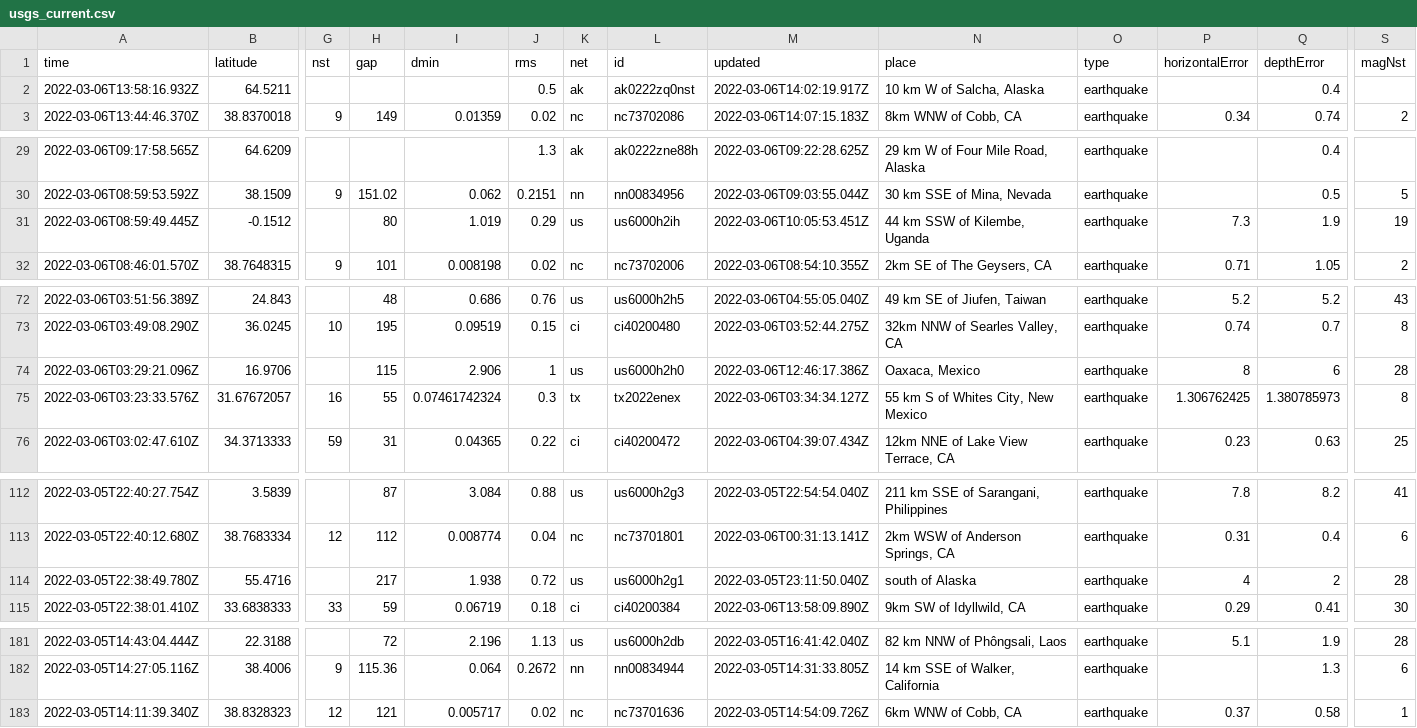
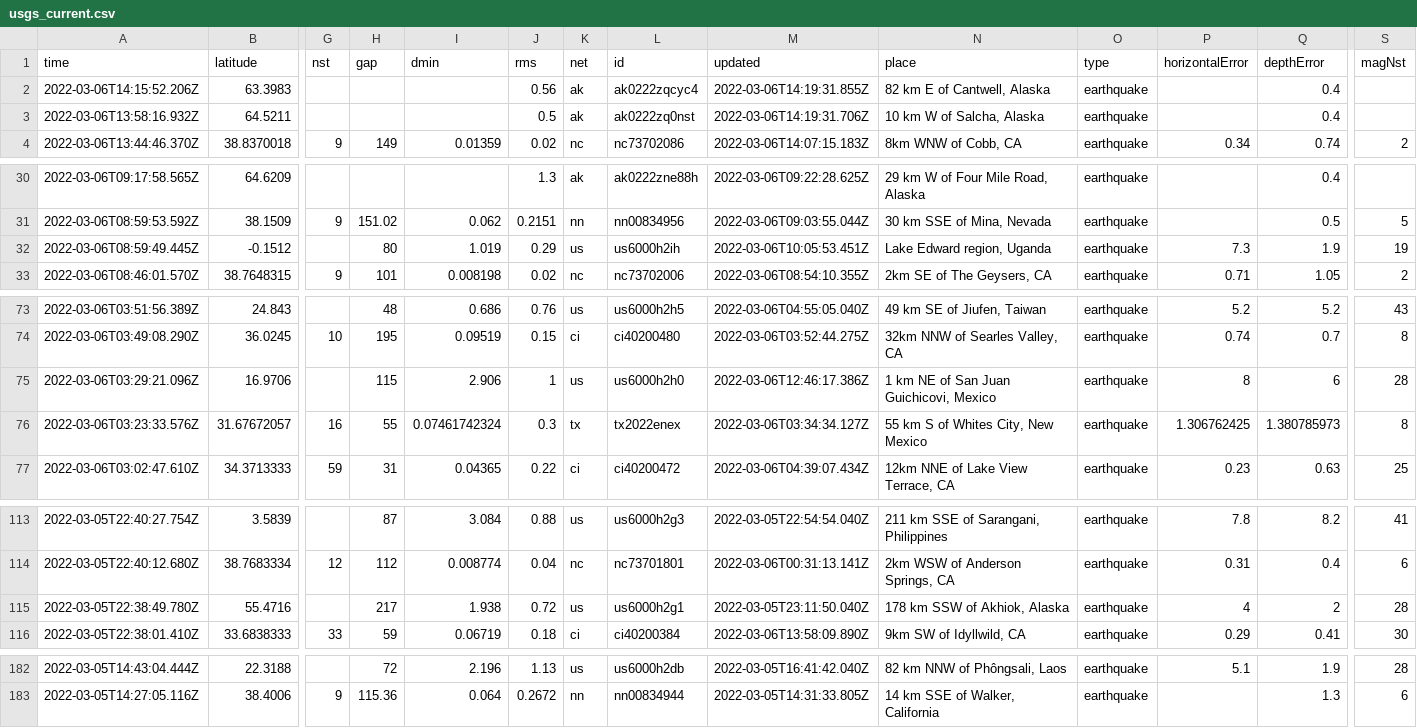
Before and after one commit to johnstont05/nicar22-github-actions, a CSV file: usgs_current.csv, drawn as a sheet; only a part is shown, gaps mark what is left out; removed rows and columns are numbered as before the commit, all else as after; rows hold the shown columns only; the diff covers the shown part only; the diff names each change by its address in the sheet, - before the commit and + after, or states it on an @@ line.

```diff
--- a/usgs_current.csv
+++ b/usgs_current.csv
+row 2: 2022-03-06T14:15:52.206Z | 63.3983 |  |  |  | 0.56 | ak | ak0222zqcyc4 | 2022-03-06T14:19:31.855Z | 82 km E of Cantwell, Alaska | earthquake |  | 0.4
-M3 (updated): 2022-03-06T14:02:19.917Z
+M3 (updated): 2022-03-06T14:19:31.706Z
-N32 (place): 44 km SSW of Kilembe, Uganda
+N32 (place): Lake Edward region, Uganda
-N75 (place): Oaxaca, Mexico
+N75 (place): 1 km NE of San Juan Guichicovi, Mexico
-N115 (place): south of Alaska
+N115 (place): 178 km SSW of Akhiok, Alaska
-row 183: 2022-03-05T14:11:39.340Z | 38.8328323 | 12 | 121 | 0.005717 | 0.02 | nc | nc73701636 | 2022-03-05T14:54:09.726Z | 6km WNW of Cobb, CA | earthquake | 0.37 | 0.58 | 1
```
Also changed, not shown: 1 edited cell elsewhere in this file, usgs_main.csv.
